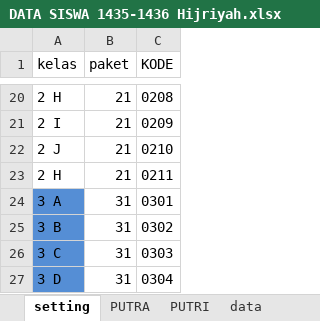
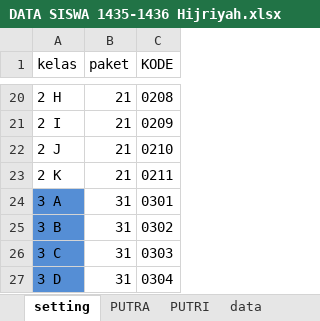
Before and after one commit to cahya666/kitab, an Excel workbook: data/DATA SISWA 1435-1436 Hijriyah.xlsx, sheet setting, drawn as a sheet; only a part is shown, gaps mark what is left out; values as stored, in another font and other column widths than the file's, no borders; the diff names each change by its address in the sheet, - before the commit and + after, or states it on an @@ line.

```diff
--- a/data/DATA SISWA 1435-1436 Hijriyah.xlsx (sheet setting)
+++ b/data/DATA SISWA 1435-1436 Hijriyah.xlsx (sheet setting)
-A23 (kelas): 2 H
+A23 (kelas): 2 K
```
Also changed, not shown: sheet data, 2 other files.
